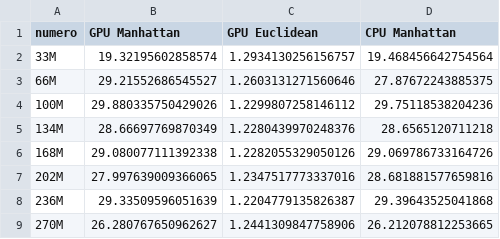
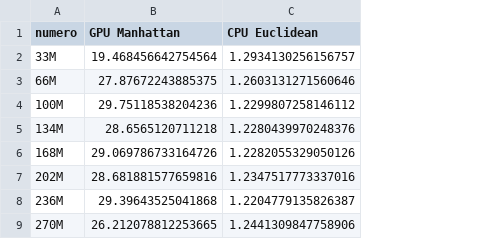
Before and after one commit to rcarrascoc/EDP_Presentation, a CSV file: assets/data/3d_filter_normal.csv, drawn as a sheet; the diff names each change by its address in the sheet, - before the commit and + after, or states it on an @@ line.

```diff
--- a/assets/data/3d_filter_normal.csv
+++ b/assets/data/3d_filter_normal.csv
-column D (CPU Manhattan), rows 2-9: 19.468456642754564 | 27.87672243885375 | 29.75118538204236 | 28.6565120711218 | 29.069786733164726 | 28.681881577659816 | 29.39643525041868 | 26.212078812253665
-C1: GPU Euclidean
+C1: CPU Euclidean
-B2 (GPU Manhattan): 19.32195602858574
+B2 (GPU Manhattan): 19.468456642754564
-B3 (GPU Manhattan): 29.21552686545527
+B3 (GPU Manhattan): 27.87672243885375
-B4 (GPU Manhattan): 29.880335750429026
+B4 (GPU Manhattan): 29.75118538204236
-B5 (GPU Manhattan): 28.66697769870349
+B5 (GPU Manhattan): 28.6565120711218
-B6 (GPU Manhattan): 29.080077111392338
+B6 (GPU Manhattan): 29.069786733164726
-B7 (GPU Manhattan): 27.997639009366065
+B7 (GPU Manhattan): 28.681881577659816
-B8 (GPU Manhattan): 29.33509596051639
+B8 (GPU Manhattan): 29.39643525041868
-B9 (GPU Manhattan): 26.280767650962627
+B9 (GPU Manhattan): 26.212078812253665
```
Also changed, not shown: assets/data/3d_filter_ch_normal.csv, assets/data/3d_filter_ch_sphere.csv, 4 other files.
